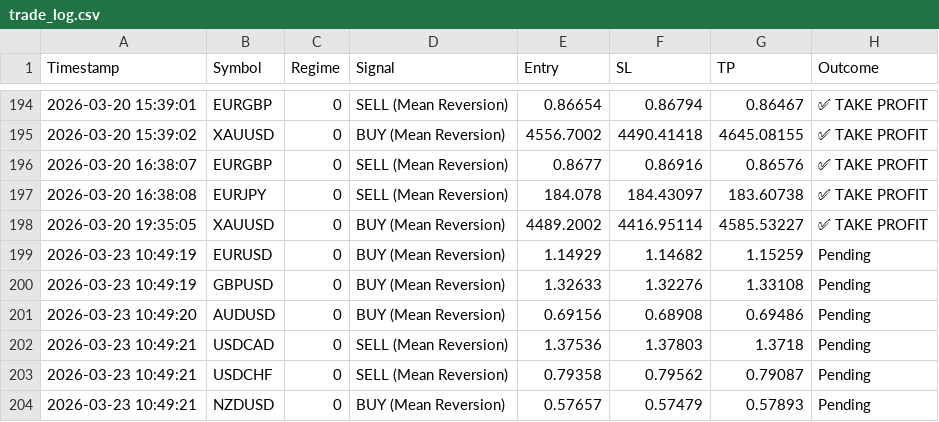
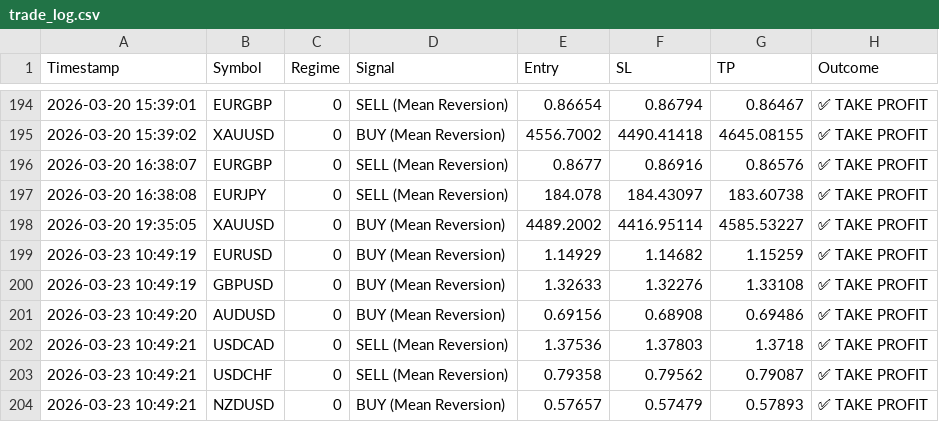
Before and after one commit to ykclassic/Delphi-Oracle, a CSV file: logs/trade_log.csv, drawn as a sheet; only a part is shown, gaps mark what is left out.

Commit message:
📈 Update: Trade Outcomes [skip ci]

```diff
--- a/logs/trade_log.csv
+++ b/logs/trade_log.csv
@@ -198,7 +198,7 @@ Timestamp,Symbol,Regime,Signal,Entry,SL,TP,Outcome
 2026-03-20 19:35:05,XAUUSD,0,BUY (Mean Reversion),4489.2002,4416.95114,4585.53227,✅ TAKE PROFIT
-2026-03-23 10:49:19,EURUSD,0,BUY (Mean Reversion),1.14929,1.14682,1.15259,Pending
-2026-03-23 10:49:19,GBPUSD,0,BUY (Mean Reversion),1.32633,1.32276,1.33108,Pending
-2026-03-23 10:49:20,AUDUSD,0,BUY (Mean Reversion),0.69156,0.68908,0.69486,Pending
-2026-03-23 10:49:21,USDCAD,0,SELL (Mean Reversion),1.37536,1.37803,1.3718,Pending
-2026-03-23 10:49:21,USDCHF,0,SELL (Mean Reversion),0.79358,0.79562,0.79087,Pending
-2026-03-23 10:49:21,NZDUSD,0,BUY (Mean Reversion),0.57657,0.57479,0.57893,Pending
+2026-03-23 10:49:19,EURUSD,0,BUY (Mean Reversion),1.14929,1.14682,1.15259,✅ TAKE PROFIT
+2026-03-23 10:49:19,GBPUSD,0,BUY (Mean Reversion),1.32633,1.32276,1.33108,✅ TAKE PROFIT
+2026-03-23 10:49:20,AUDUSD,0,BUY (Mean Reversion),0.69156,0.68908,0.69486,✅ TAKE PROFIT
+2026-03-23 10:49:21,USDCAD,0,SELL (Mean Reversion),1.37536,1.37803,1.3718,✅ TAKE PROFIT
+2026-03-23 10:49:21,USDCHF,0,SELL (Mean Reversion),0.79358,0.79562,0.79087,✅ TAKE PROFIT
+2026-03-23 10:49:21,NZDUSD,0,BUY (Mean Reversion),0.57657,0.57479,0.57893,✅ TAKE PROFIT
```
